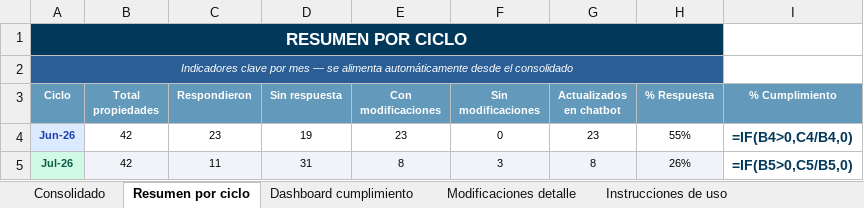
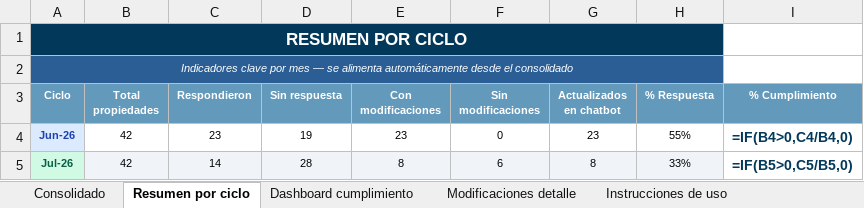
Before and after one commit to santiagocristancho0722/seguimiento-dialogos-chatbot-ghl, an Excel workbook: Base_Maestra_Consolidada_Dialogos_Chatbot.xlsx, sheet Resumen por ciclo, drawn as a sheet; values as stored, in another font and other column widths than the file's, no borders; formulas without a stored value are shown as written; conditional formats not drawn; the diff names each change by its address in the sheet, - before the commit and + after, or states it on an @@ line.

```diff
--- a/Base_Maestra_Consolidada_Dialogos_Chatbot.xlsx (sheet Resumen por ciclo)
+++ b/Base_Maestra_Consolidada_Dialogos_Chatbot.xlsx (sheet Resumen por ciclo)
-C5 (Respondieron): 11
+C5 (Respondieron): 14
-D5 (Sin respuesta): 31
+D5 (Sin respuesta): 28
-F5 (Sin modificaciones): 3
+F5 (Sin modificaciones): 6
-H5 (% Respuesta): 26%
+H5 (% Respuesta): 33%
```
Also changed, not shown: sheet Consolidado, sheet Dashboard cumplimiento, 1 other file.
